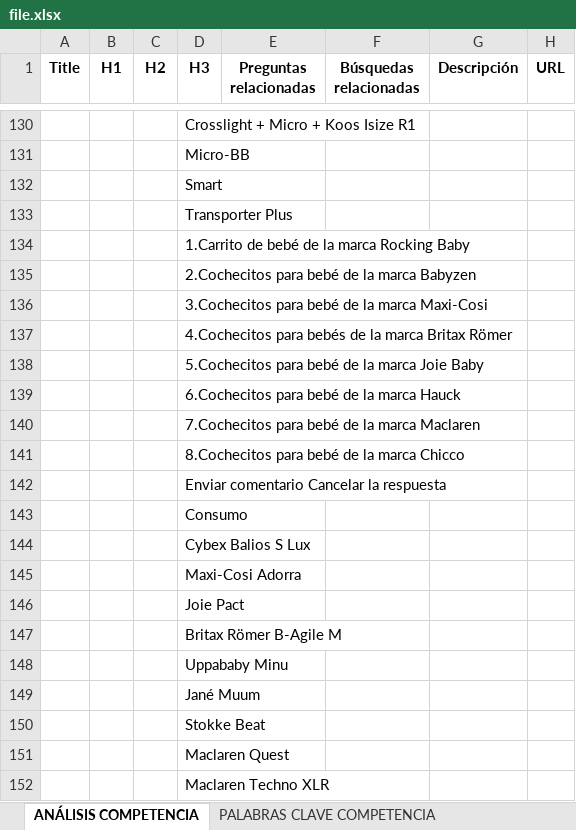
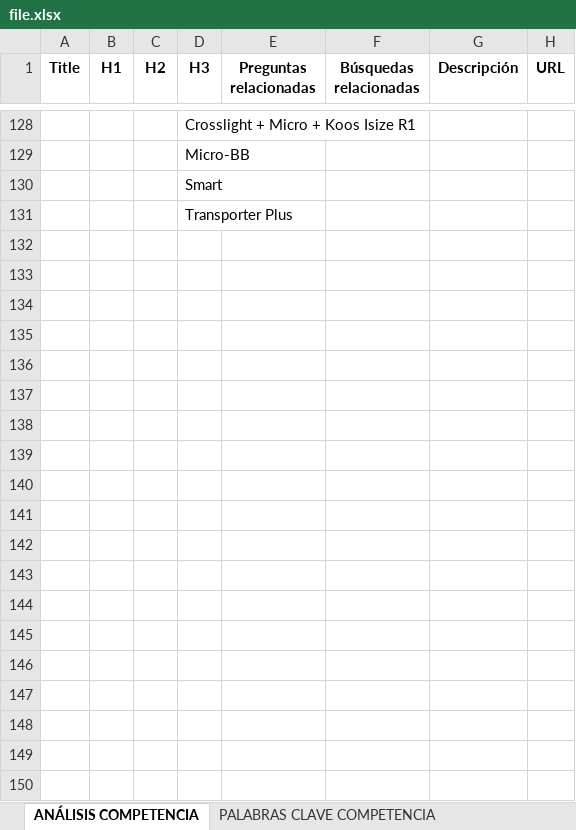
Before and after one commit to alu0100536690/serpy, an Excel workbook: file.xlsx, sheet ANÁLISIS COMPETENCIA, drawn as a sheet; only a part is shown, gaps mark what is left out; values as stored, in another font and other column widths than the file's, no borders; removed rows and columns are numbered as before the commit, all else as after; the diff covers the shown part only; the diff names each change by its address in the sheet, - before the commit and + after, or states it on an @@ line.

```diff
--- a/file.xlsx (sheet ANÁLISIS COMPETENCIA)
+++ b/file.xlsx (sheet ANÁLISIS COMPETENCIA)
-row 134:  |  |  | 1.Carrito de bebé de la marca Rocking Baby
-row 135:  |  |  | 2.Cochecitos para bebé de la marca Babyzen
-row 136:  |  |  | 3.Cochecitos para bebé de la marca Maxi-Cosi
-row 137:  |  |  | 4.Cochecitos para bebés de la marca Britax Römer
-row 138:  |  |  | 5.Cochecitos para bebé de la marca Joie Baby
-row 139:  |  |  | 6.Cochecitos para bebé de la marca Hauck
-row 140:  |  |  | 7.Cochecitos para bebé de la marca Maclaren
-row 141:  |  |  | 8.Cochecitos para bebé de la marca Chicco
-row 142:  |  |  | Enviar comentario Cancelar la respuesta
-row 143:  |  |  | Consumo
-row 144:  |  |  | Cybex Balios S Lux
-row 145:  |  |  | Maxi-Cosi Adorra
-row 146:  |  |  | Joie Pact
-row 147:  |  |  | Britax Römer B-Agile M
-row 148:  |  |  | Uppababy Minu
-row 149:  |  |  | Jané Muum
-row 150:  |  |  | Stokke Beat
-row 151:  |  |  | Maclaren Quest
-row 152:  |  |  | Maclaren Techno XLR
```
Also changed, not shown: 49 added rows, 95 removed rows, 2 moved rows and 59 edited cells elsewhere in this sheet, sheet PALABRAS CLAVE COMPETENCIA, 2 other files.
